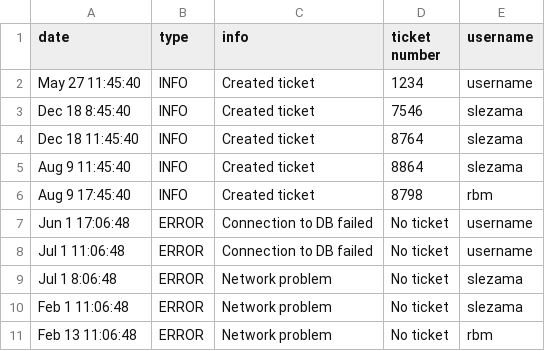
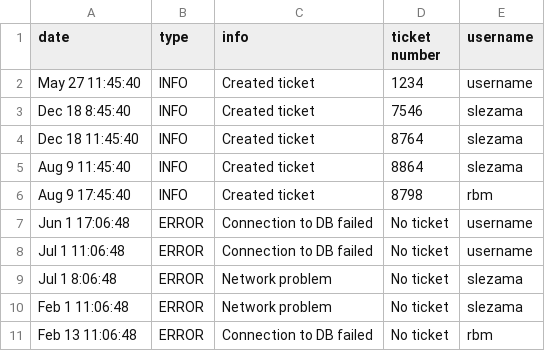
Before and after one commit to SebastianLezama/Scripts, a CSV file: sorted_info_log.csv, drawn as a sheet.

```diff
--- a/sorted_info_log.csv
+++ b/sorted_info_log.csv
@@ -10,2 +10,2 @@ Jul 1 8:06:48,ERROR,Network problem,No ticket,slezama
 Feb 1 11:06:48,ERROR,Network problem,No ticket,slezama
-Feb 13 11:06:48,ERROR,Network problem,No ticket,rbm
+Feb 13 11:06:48,ERROR,Connection to DB failed,No ticket,rbm
```
Also changed, not shown: 3 other files.
